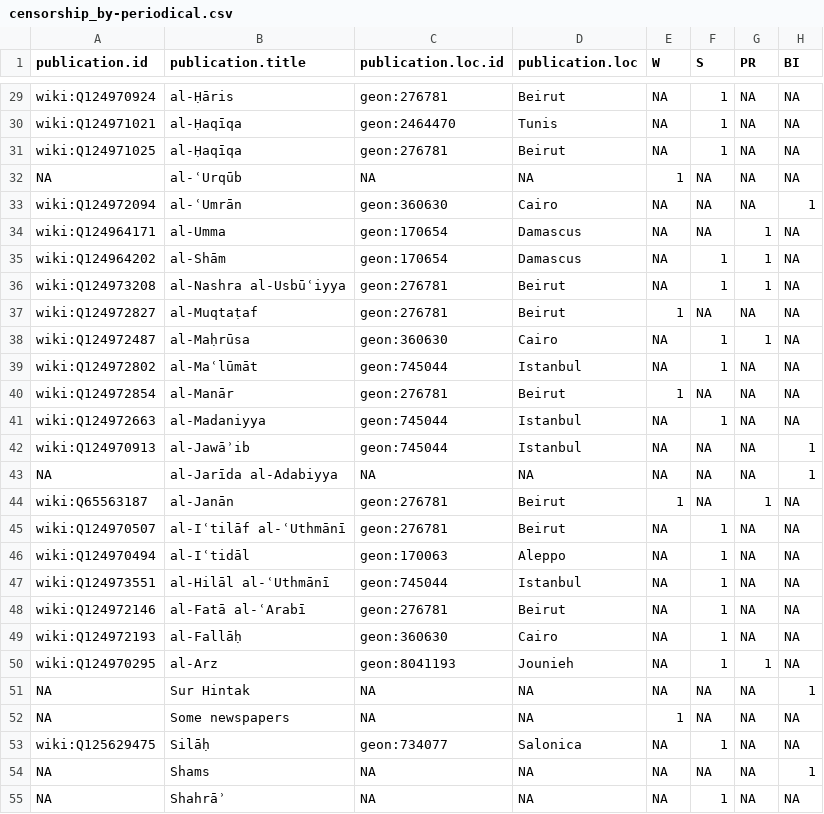
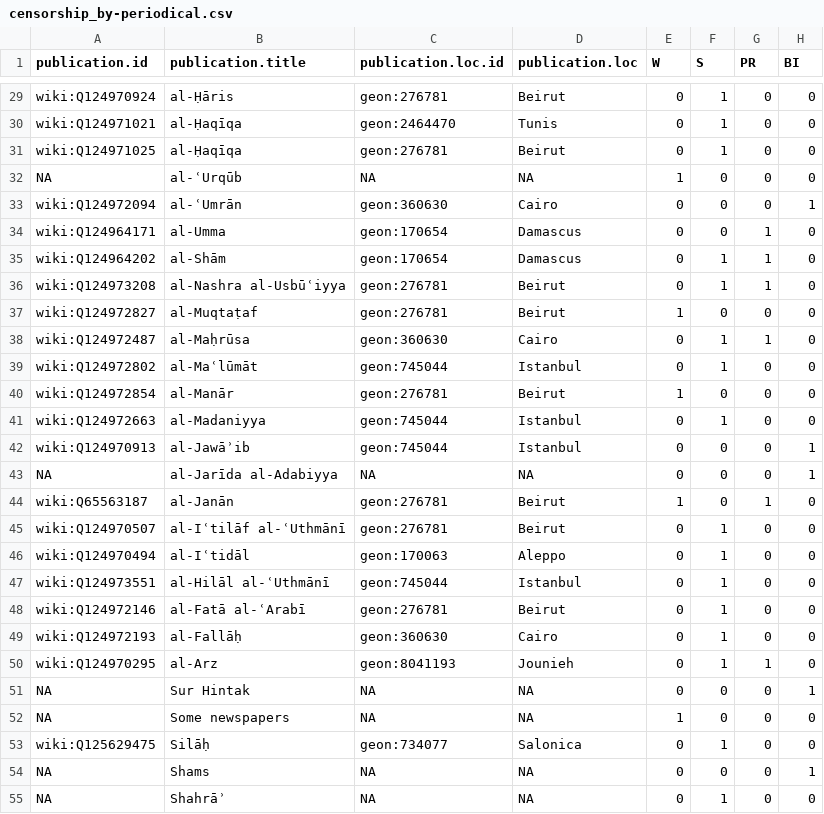
Before and after one commit to tillgrallert/censorship_data, a CSV file: csv/censorship_by-periodical.csv, drawn as a sheet; only a part is shown, gaps mark what is left out; the diff covers the shown part only; the diff names each change by its address in the sheet, - before the commit and + after, or states it on an @@ line.

```diff
--- a/csv/censorship_by-periodical.csv
+++ b/csv/censorship_by-periodical.csv
-E29:E31 (W): NA
+E29:E31 (W): 0
-G29:G33 (PR): NA
+G29:G33 (PR): 0
-H29:H32 (BI): NA
+H29:H32 (BI): 0
-F32:F34 (S): NA
+F32:F34 (S): 0
-E33:E36 (W): NA
+E33:E36 (W): 0
-H34:H41 (BI): NA
+H34:H41 (BI): 0
-F37 (S): NA
+F37 (S): 0
-G37 (PR): NA
+G37 (PR): 0
-E38:E39 (W): NA
+E38:E39 (W): 0
-G39:G43 (PR): NA
+G39:G43 (PR): 0
-F40 (S): NA
+F40 (S): 0
-E41:E43 (W): NA
+E41:E43 (W): 0
-F42:F44 (S): NA
+F42:F44 (S): 0
-H44:H50 (BI): NA
+H44:H50 (BI): 0
-E45:E51 (W): NA
+E45:E51 (W): 0
-G45:G49 (PR): NA
+G45:G49 (PR): 0
-F51:F52 (S): NA
+F51:F52 (S): 0
-G51:G55 (PR): NA
+G51:G55 (PR): 0
-H52:H53 (BI): NA
+H52:H53 (BI): 0
-E53:E55 (W): NA
+E53:E55 (W): 0
-F54 (S): NA
+F54 (S): 0
-H55 (BI): NA
+H55 (BI): 0
```
Also changed, not shown: 112 edited cells elsewhere in this file, csv/censorship_by-year.csv.
